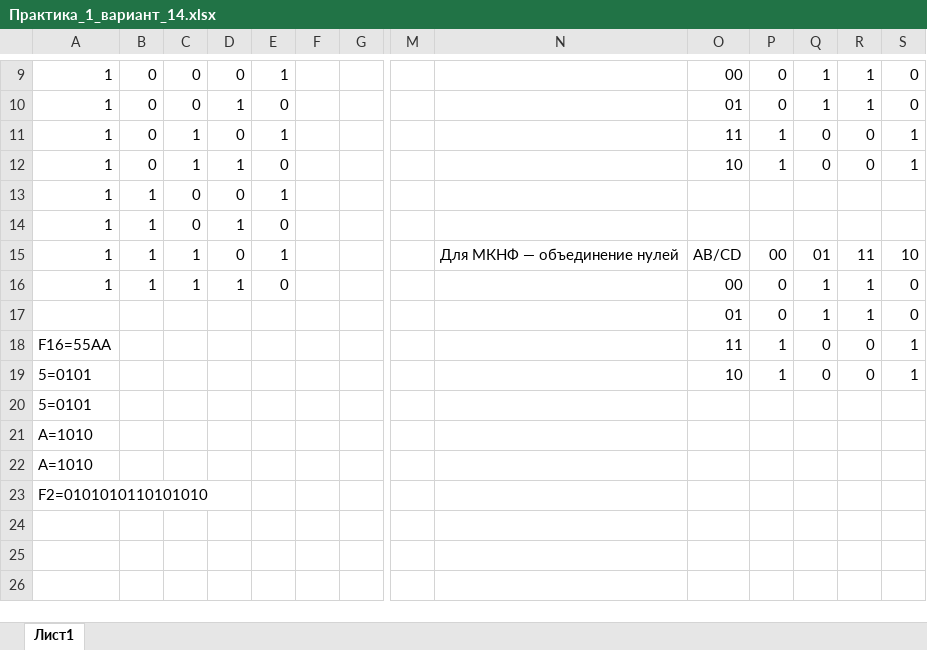
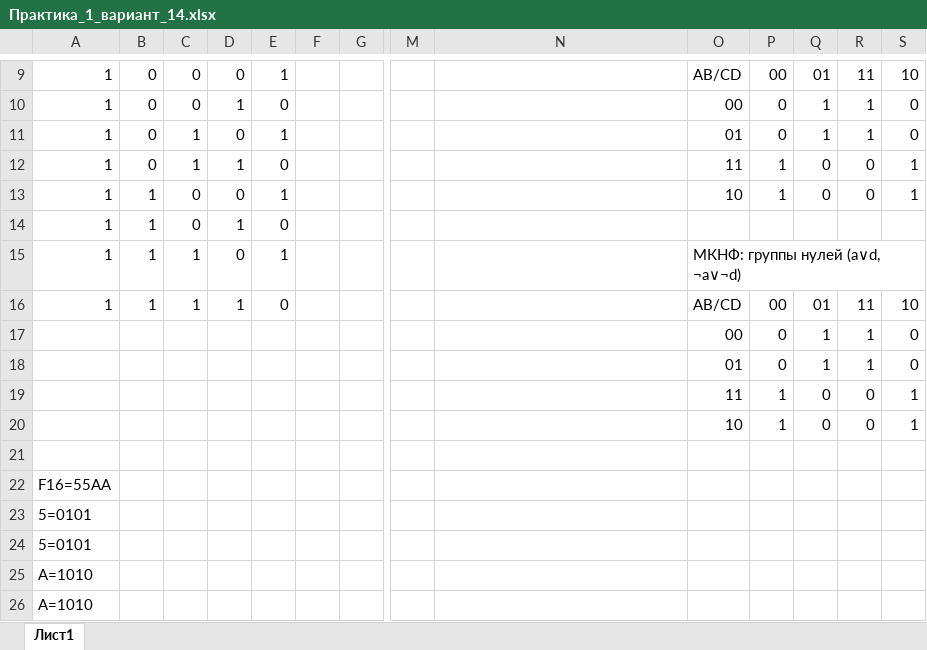
Before and after one commit to Kratosyan7/arhitectures-mirea, an Excel workbook: pr01/Практика_1_вариант_14.xlsx, sheet Лист1, drawn as a sheet; only a part is shown, gaps mark what is left out; the shorter side is filled out with more unchanged rows; values as stored, in another font and other column widths than the file's, no cell formats; addresses are those after the commit; rows hold the shown columns only; the diff covers the shown part only; the diff names each change by its address in the sheet, - before the commit and + after, or states it on an @@ line.

```diff
--- a/pr01/Практика_1_вариант_14.xlsx (sheet Лист1)
+++ b/pr01/Практика_1_вариант_14.xlsx (sheet Лист1)
-O9: 00
+O9: AB/CD
-P9: 0
+P9: 00
-Q9: 1
+Q9: 01
-R9: 1
+R9: 11
-S9: 0
+S9: 10
-O10: 01
+O10: 00
-O11: 11
+O11: 01
-P11: 1
+P11: 0
-Q11: 0
+Q11: 1
-R11: 0
+R11: 1
-S11: 1
+S11: 0
-O12: 10
+O12: 11
-O13: (empty)
+O13: 10
-P13: (empty)
+P13: 1
-Q13: (empty)
+Q13: 0
-R13: (empty)
+R13: 0
-S13: (empty)
+S13: 1
+row 15: 1 | 1 | 1 | 0 | 1 |  |  |  |  | МКНФ: группы нулей (a∨d, ¬a∨¬d)
-D16: 0
+D16: 1
-E16: 1
+E16: 0
-N16: Для МКНФ — объединение нулей
+N16: (empty)
-A17: 1
+A17: (empty)
-B17: 1
+B17: (empty)
-C17: 1
+C17: (empty)
-D17: 1
+D17: (empty)
-E17: 0
+E17: (empty)
-A19: F16=55AA
+A19: (empty)
-A20: 5=0101
+A20: (empty)
+row 21: (empty)
+row 22: F16=55AA
+row 23: 5=0101
```
Also changed, not shown: 29 edited cells and merged cells elsewhere in this sheet, cell formats.
